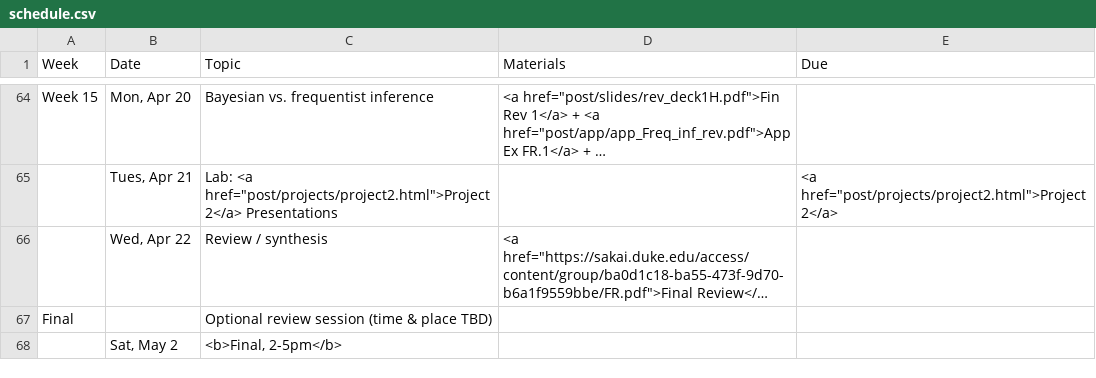
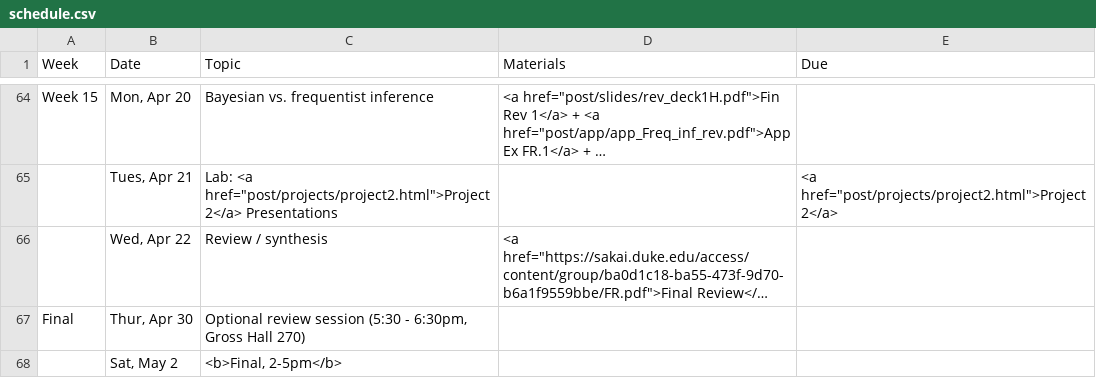
Before and after one commit to mine-cetinkaya-rundel/sta101_sp15, a CSV file: Sta101_S15_web/_csv/schedule.csv, drawn as a sheet; only a part is shown, gaps mark what is left out; long unchanged cells end in …; removed rows and columns are numbered as before the commit, all else as after; the diff names each change by its address in the sheet, - before the commit and + after, or states it on an @@ line.

Commit message:
update website for review session time & place

```diff
--- a/Sta101_S15_web/_csv/schedule.csv
+++ b/Sta101_S15_web/_csv/schedule.csv
-row 67: Final |  | Optional review session (time & place TBD)
+row 67: Final | Thur, Apr 30 | Optional review session (5:30 - 6:30pm, Gross Hall 270)
```
Also changed, not shown: 1 other file.
